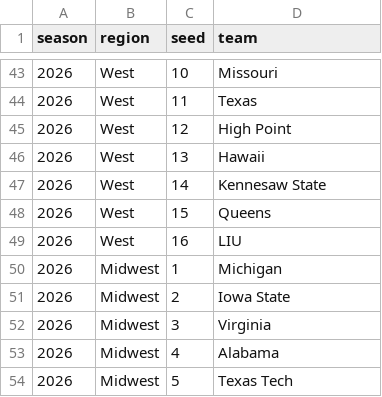
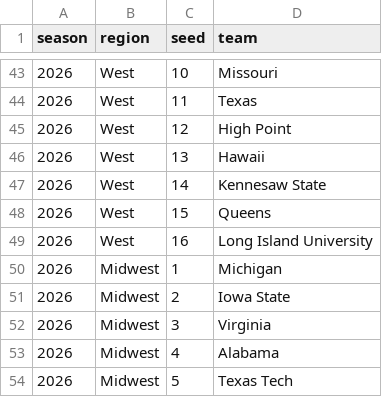
Before and after one commit to josephhardrick3-ship-it/statlasberg, a CSV file: data/brackets/bracket_2026.csv, drawn as a sheet; only a part is shown, gaps mark what is left out; the diff covers the shown part only.

```diff
--- a/data/brackets/bracket_2026.csv
+++ b/data/brackets/bracket_2026.csv
@@ -48,3 +48,3 @@ season,region,seed,team
 2026,West,15,Queens
-2026,West,16,LIU
+2026,West,16,Long Island University
 2026,Midwest,1,Michigan
```
Also changed, not shown: 9 edited cells elsewhere in this file, 2 other files.
